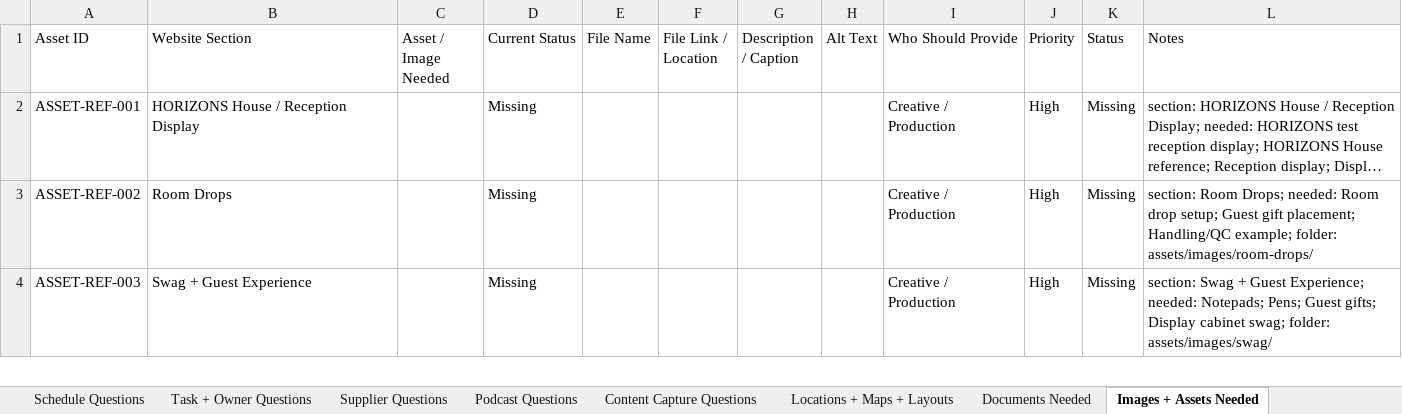
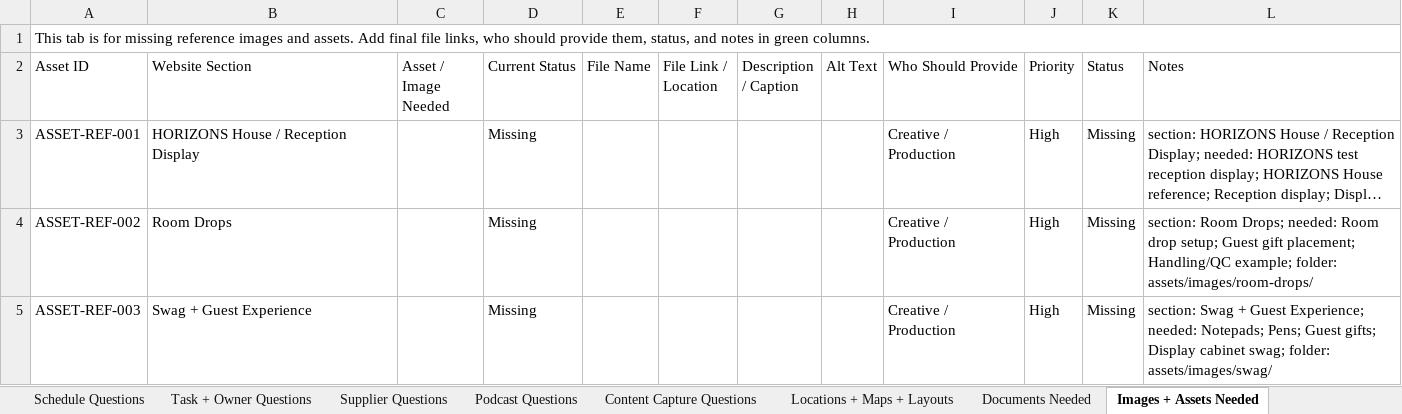
Before and after one commit to samuelmjprice/inc-horizons, an Excel workbook: data/HORIZONS_Missing_Info_Questions_Tracker.xlsx, sheet Images + Assets Needed, drawn as a sheet; only a part is shown; long unchanged cells end in …; values as stored, in another font and other column widths than the file's, no cell formats; conditional formats not drawn; the diff names each change by its address in the sheet, - before the commit and + after, or states it on an @@ line.

```diff
--- a/data/HORIZONS_Missing_Info_Questions_Tracker.xlsx (sheet Images + Assets Needed)
+++ b/data/HORIZONS_Missing_Info_Questions_Tracker.xlsx (sheet Images + Assets Needed)
+row 1: This tab is for missing reference images and assets. Add final file links, who should provide them, status, and notes in green columns.
```
Also changed, not shown: sheet START HERE, sheet Room Drops + Swag, sheet Website Issues To Fix, sheet HORIZONS House + Reception Disp, sheet Completed Answers, sheet Decisions + CEO Approval, 9 more sheets, other sheet tabs, cell formats, 2 other files.
